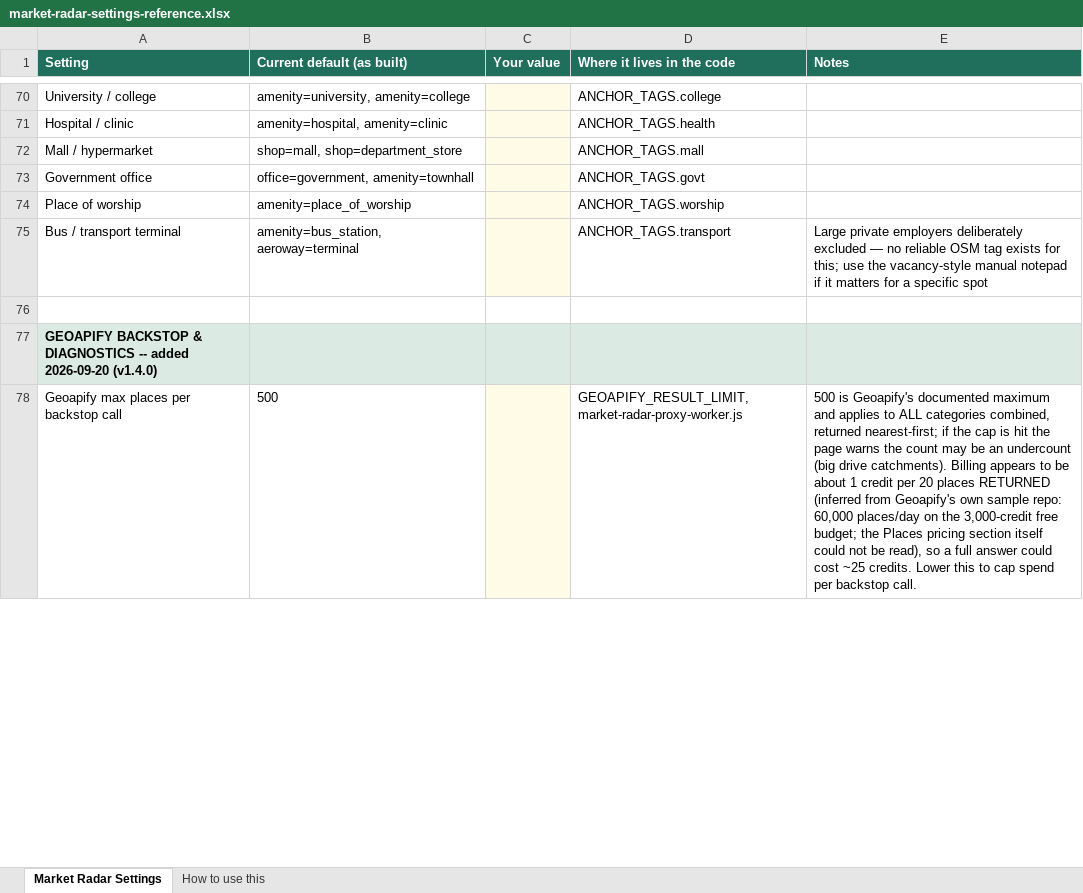
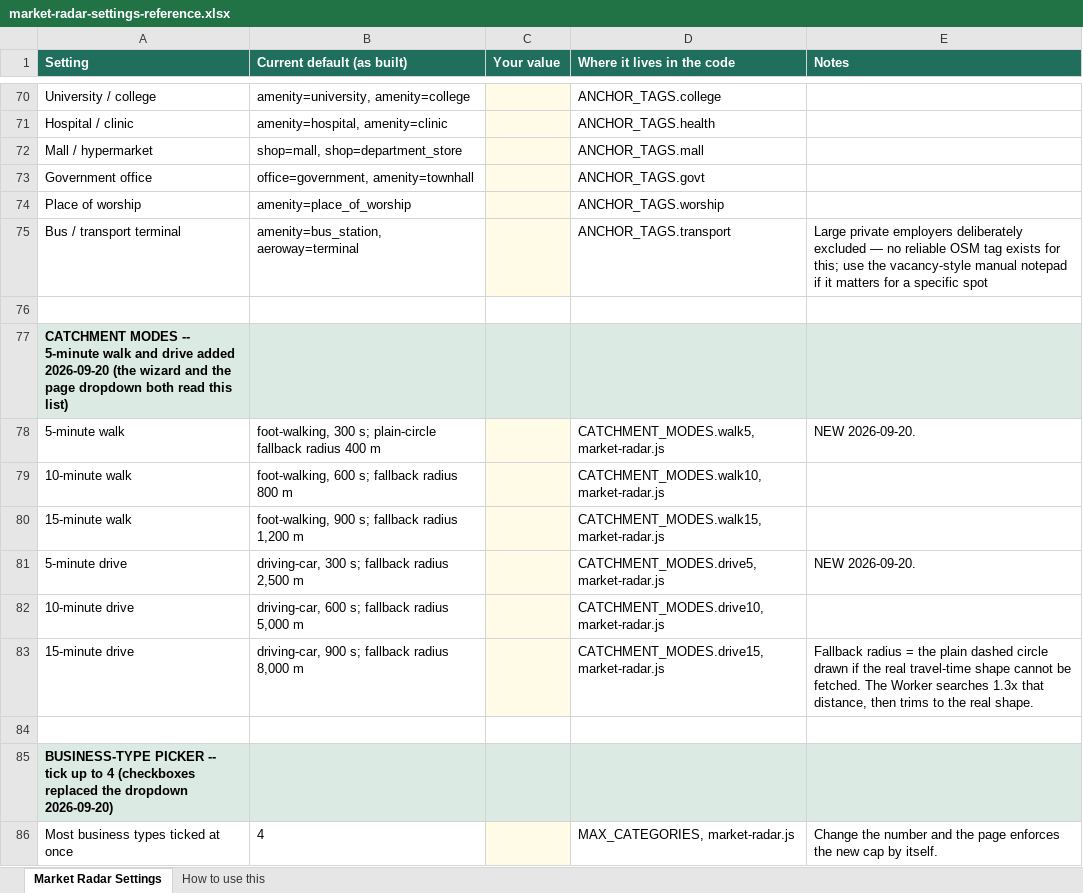
Before and after one commit to reysourcez/reysourcez-website, an Excel workbook: market-radar-settings-reference.xlsx, sheet Market Radar Settings, drawn as a sheet; only a part is shown, gaps mark what is left out; values as stored, in another font and other column widths than the file's, no borders; addresses are those after the commit; the diff covers the shown part only; the diff names each change by its address in the sheet, - before the commit and + after, or states it on an @@ line.

Commit message:
marketradar update

```diff
--- a/market-radar-settings-reference.xlsx (sheet Market Radar Settings)
+++ b/market-radar-settings-reference.xlsx (sheet Market Radar Settings)
-A77 (Setting): GEOAPIFY BACKSTOP & DIAGNOSTICS -- added 2026-09-20 (v1.4.0)
+A77 (Setting): CATCHMENT MODES -- 5-minute walk and drive added 2026-09-20 (the wizard and the page dropdown both read this list)
+row 78: 5-minute walk | foot-walking, 300 s; plain-circle fallback radius 400 m |  | CATCHMENT_MODES.walk5, market-radar.js | NEW 2026-09-20.
+row 79: 10-minute walk | foot-walking, 600 s; fallback radius 800 m |  | CATCHMENT_MODES.walk10, market-radar.js
+row 80: 15-minute walk | foot-walking, 900 s; fallback radius 1,200 m |  | CATCHMENT_MODES.walk15, market-radar.js
+row 81: 5-minute drive | driving-car, 300 s; fallback radius 2,500 m |  | CATCHMENT_MODES.drive5, market-radar.js | NEW 2026-09-20.
+row 82: 10-minute drive | driving-car, 600 s; fallback radius 5,000 m |  | CATCHMENT_MODES.drive10, market-radar.js
+row 83: 15-minute drive | driving-car, 900 s; fallback radius 8,000 m |  | CATCHMENT_MODES.drive15, market-radar.js | Fallback radius = the plain dashed circle drawn if the real travel-time shape cannot be fetched. The Worker searches 1.3x that distance, then trims to the real shape.
-row 84: Geoapify max places per backstop call | 500 |  | GEOAPIFY_RESULT_LIMIT, market-radar-proxy-worker.js | 500 is Geoapify's documented maximum and applies to ALL categories combined, returned nearest-first; if the cap is hit the page warns the count may be an undercount (big drive catchments). Billing appears to be about 1 credit per 20 places RETURNED (inferred from Geoapify's own sample repo: 60,000 places/day on the 3,000-credit free budget; the Places pricing section itself could not be read), so a full answer could cost ~25 credits. Lower this to cap spend per backstop call.
+row 84: (empty)
-C84 fill: #FFFBE6
+C84 fill: none
+row 85: BUSINESS-TYPE PICKER -- tick up to 4 (checkboxes replaced the dropdown 2026-09-20)
+row 86: Most business types ticked at once | 4 |  | MAX_CATEGORIES, market-radar.js | Change the number and the page enforces the new cap by itself.
```
Also changed, not shown: 20 added rows, 3 removed rows, 27 edited cells and cell formats elsewhere in this sheet, sheet How to use this, 6 other files.
